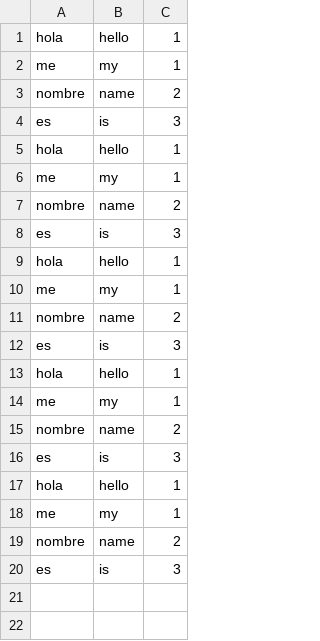
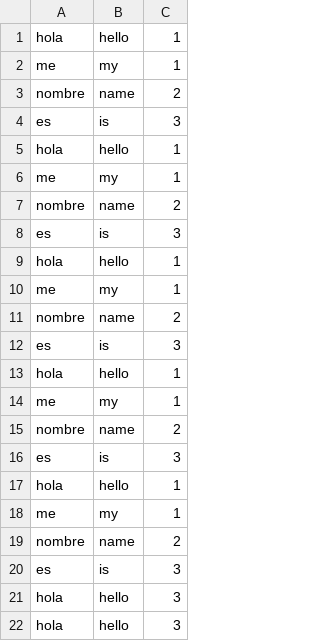
Before and after one commit to wmaxclark/final-project, a CSV file: decks/spanish.csv, drawn as a sheet; the diff names each change by its address in the sheet, - before the commit and + after, or states it on an @@ line.

Commit message:
Version 0.3.1
Working study module, working deck manager stuff, reuse of selectdeck function

```diff
--- a/decks/spanish.csv
+++ b/decks/spanish.csv
+row 21: hola | hello | 3
+row 22: hola | hello | 3
```
Also changed, not shown: 9 other files.
